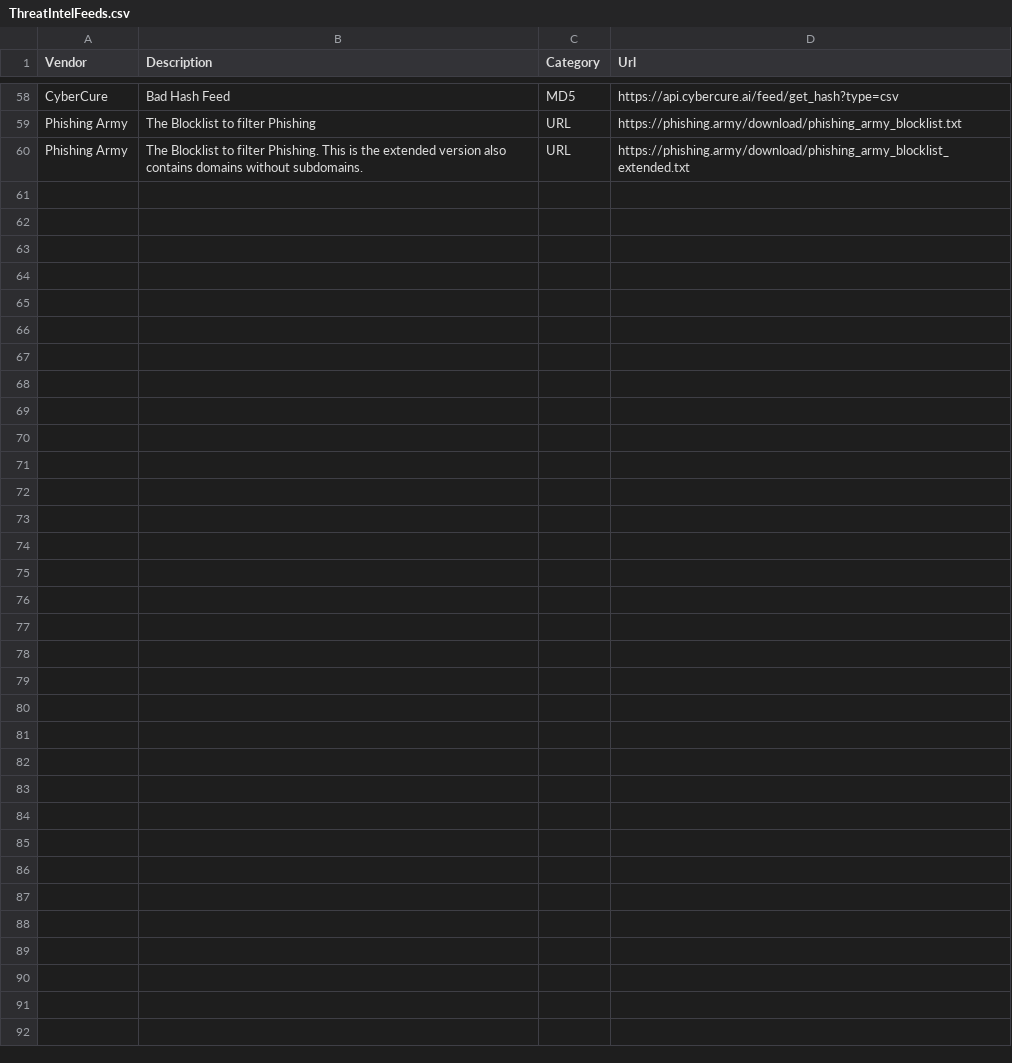
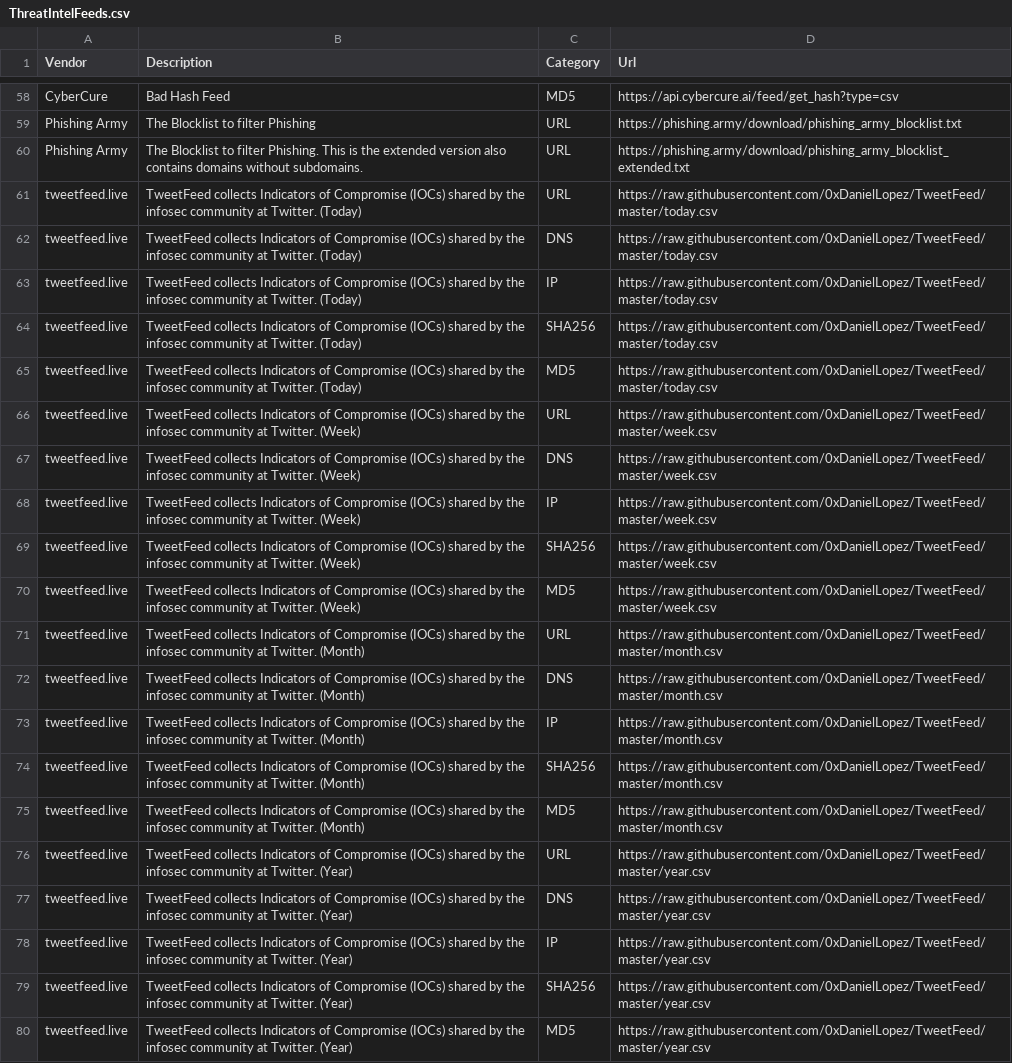
Before and after one commit to Bert-JanP/Open-Source-Threat-Intel-Feeds, a CSV file: ThreatIntelFeeds.csv, drawn as a sheet; only a part is shown, gaps mark what is left out.

Commit message:
tweetfeed.live

```diff
--- a/ThreatIntelFeeds.csv
+++ b/ThreatIntelFeeds.csv
@@ -60 +60,21 @@ Phishing Army;The Blocklist to filter Phishing;URL;https://phishing.army/downloa
 Phishing Army;The Blocklist to filter Phishing. This is the extended version also contains domains without subdomains.;URL;https://phishing.army/download/phishing_army_blocklist_extended.txt
+tweetfeed.live;TweetFeed collects Indicators of Compromise (IOCs) shared by the infosec community at Twitter. (Today);URL;https://raw.githubusercontent.com/0xDanielLopez/TweetFeed/master/today.csv
+tweetfeed.live;TweetFeed collects Indicators of Compromise (IOCs) shared by the infosec community at Twitter. (Today);DNS;https://raw.githubusercontent.com/0xDanielLopez/TweetFeed/master/today.csv
+tweetfeed.live;TweetFeed collects Indicators of Compromise (IOCs) shared by the infosec community at Twitter. (Today);IP;https://raw.githubusercontent.com/0xDanielLopez/TweetFeed/master/today.csv
+tweetfeed.live;TweetFeed collects Indicators of Compromise (IOCs) shared by the infosec community at Twitter. (Today);SHA256;https://raw.githubusercontent.com/0xDanielLopez/TweetFeed/master/today.csv
+tweetfeed.live;TweetFeed collects Indicators of Compromise (IOCs) shared by the infosec community at Twitter. (Today);MD5;https://raw.githubusercontent.com/0xDanielLopez/TweetFeed/master/today.csv
+tweetfeed.live;TweetFeed collects Indicators of Compromise (IOCs) shared by the infosec community at Twitter. (Week);URL;https://raw.githubusercontent.com/0xDanielLopez/TweetFeed/master/week.csv
+tweetfeed.live;TweetFeed collects Indicators of Compromise (IOCs) shared by the infosec community at Twitter. (Week);DNS;https://raw.githubusercontent.com/0xDanielLopez/TweetFeed/master/week.csv
+tweetfeed.live;TweetFeed collects Indicators of Compromise (IOCs) shared by the infosec community at Twitter. (Week);IP;https://raw.githubusercontent.com/0xDanielLopez/TweetFeed/master/week.csv
+tweetfeed.live;TweetFeed collects Indicators of Compromise (IOCs) shared by the infosec community at Twitter. (Week);SHA256;https://raw.githubusercontent.com/0xDanielLopez/TweetFeed/master/week.csv
+tweetfeed.live;TweetFeed collects Indicators of Compromise (IOCs) shared by the infosec community at Twitter. (Week);MD5;https://raw.githubusercontent.com/0xDanielLopez/TweetFeed/master/week.csv
+tweetfeed.live;TweetFeed collects Indicators of Compromise (IOCs) shared by the infosec community at Twitter. (Month);URL;https://raw.githubusercontent.com/0xDanielLopez/TweetFeed/master/month.csv
+tweetfeed.live;TweetFeed collects Indicators of Compromise (IOCs) shared by the infosec community at Twitter. (Month);DNS;https://raw.githubusercontent.com/0xDanielLopez/TweetFeed/master/month.csv
+tweetfeed.live;TweetFeed collects Indicators of Compromise (IOCs) shared by the infosec community at Twitter. (Month);IP;https://raw.githubusercontent.com/0xDanielLopez/TweetFeed/master/month.csv
+tweetfeed.live;TweetFeed collects Indicators of Compromise (IOCs) shared by the infosec community at Twitter. (Month);SHA256;https://raw.githubusercontent.com/0xDanielLopez/TweetFeed/master/month.csv
+tweetfeed.live;TweetFeed collects Indicators of Compromise (IOCs) shared by the infosec community at Twitter. (Month);MD5;https://raw.githubusercontent.com/0xDanielLopez/TweetFeed/master/month.csv
+tweetfeed.live;TweetFeed collects Indicators of Compromise (IOCs) shared by the infosec community at Twitter. (Year);URL;https://raw.githubusercontent.com/0xDanielLopez/TweetFeed/master/year.csv
+tweetfeed.live;TweetFeed collects Indicators of Compromise (IOCs) shared by the infosec community at Twitter. (Year);DNS;https://raw.githubusercontent.com/0xDanielLopez/TweetFeed/master/year.csv
+tweetfeed.live;TweetFeed collects Indicators of Compromise (IOCs) shared by the infosec community at Twitter. (Year);IP;https://raw.githubusercontent.com/0xDanielLopez/TweetFeed/master/year.csv
+tweetfeed.live;TweetFeed collects Indicators of Compromise (IOCs) shared by the infosec community at Twitter. (Year);SHA256;https://raw.githubusercontent.com/0xDanielLopez/TweetFeed/master/year.csv
+tweetfeed.live;TweetFeed collects Indicators of Compromise (IOCs) shared by the infosec community at Twitter. (Year);MD5;https://raw.githubusercontent.com/0xDanielLopez/TweetFeed/master/year.csv
```
Also changed, not shown: 1 other file.
